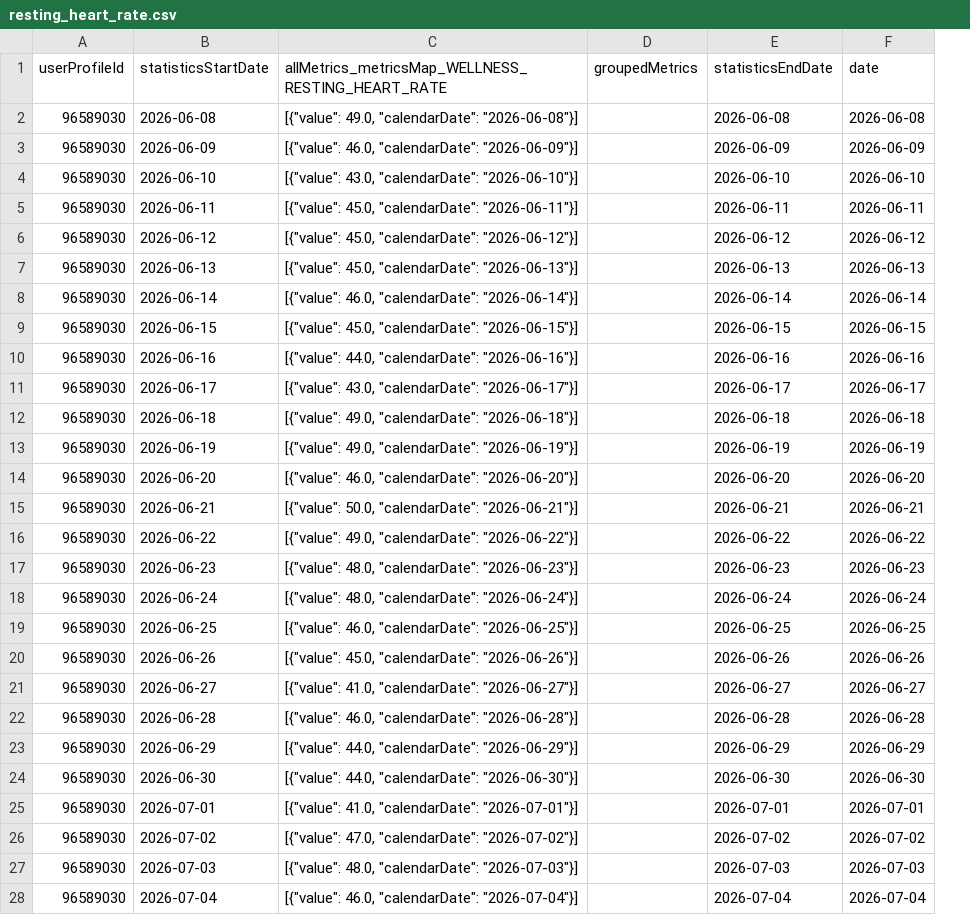
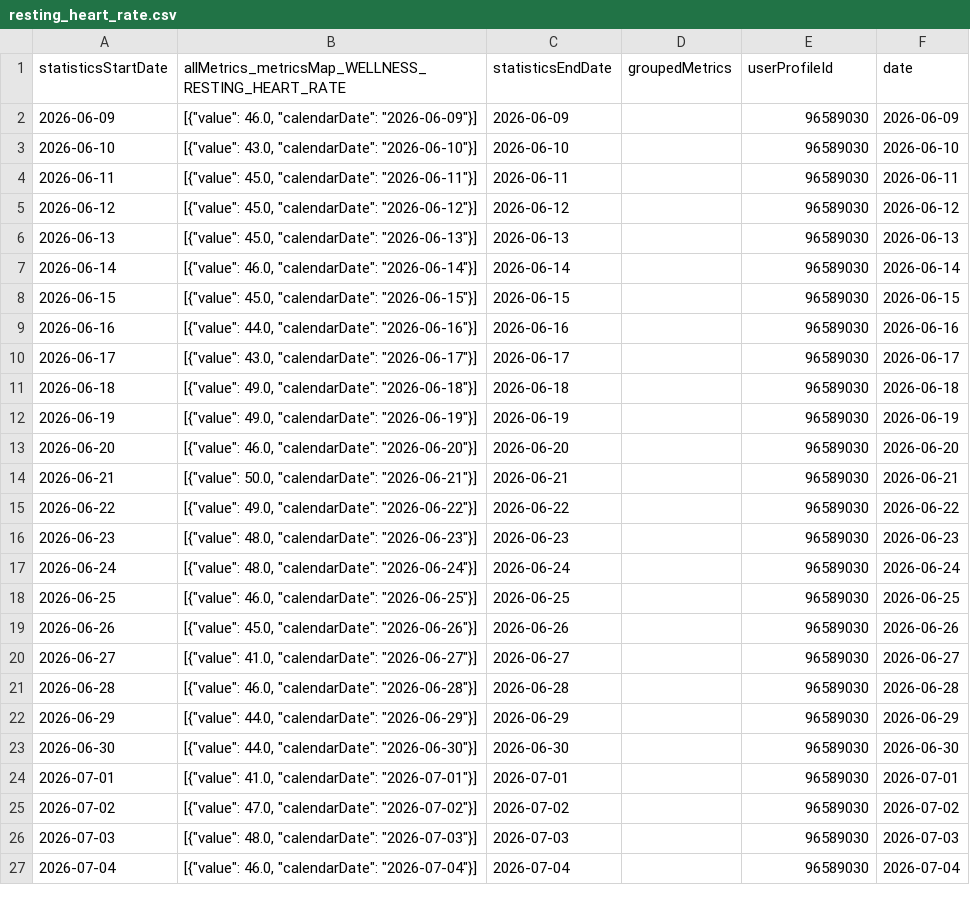
Before and after one commit to 123KingKarl123/garmin-data-xK9mP2qL7vR4nJ8w, a CSV file: resting_heart_rate.csv, drawn as a sheet; only a part is shown; removed rows and columns are numbered as before the commit, all else as after; the diff covers the shown part only; the diff names each change by its address in the sheet, - before the commit and + after, or states it on an @@ line.

```diff
--- a/resting_heart_rate.csv
+++ b/resting_heart_rate.csv
-column A (userProfileId), rows 3-28: all 96589030
+column C (statisticsEndDate), rows 2-27: 2026-06-09 | 2026-06-10 | 2026-06-11 | 2026-06-12 | 2026-06-13 | 2026-06-14 | 2026-06-15 | 2026-06-16 | 2026-06-17 | 2026-06-18 | 2026-06-19 | 2026-06-20 | 2026-06-21 | 2026-06-22 | 2026-06-23 | 2026-06-24 | 2026-06-25 | 2026-06-26 | 2026-06-27 | 2026-06-28 | 2026-06-29 | 2026-06-30 | 2026-07-01 | 2026-07-02 | 2026-07-03 | 2026-07-04
-E1: statisticsEndDate
+E1: userProfileId
-row 2: 96589030 | 2026-06-08 | [{"value": 49.0, "calendarDate": "2026-06-08"}] |  | 2026-06-08 | 2026-06-08
-E2 (userProfileId): 2026-06-09
+E2 (userProfileId): 96589030
-E3 (userProfileId): 2026-06-10
+E3 (userProfileId): 96589030
-E4 (userProfileId): 2026-06-11
+E4 (userProfileId): 96589030
-E5 (userProfileId): 2026-06-12
+E5 (userProfileId): 96589030
-E6 (userProfileId): 2026-06-13
+E6 (userProfileId): 96589030
-E7 (userProfileId): 2026-06-14
+E7 (userProfileId): 96589030
-E8 (userProfileId): 2026-06-15
+E8 (userProfileId): 96589030
-E9 (userProfileId): 2026-06-16
+E9 (userProfileId): 96589030
-E10 (userProfileId): 2026-06-17
+E10 (userProfileId): 96589030
-E11 (userProfileId): 2026-06-18
+E11 (userProfileId): 96589030
-E12 (userProfileId): 2026-06-19
+E12 (userProfileId): 96589030
-E13 (userProfileId): 2026-06-20
+E13 (userProfileId): 96589030
-E14 (userProfileId): 2026-06-21
+E14 (userProfileId): 96589030
-E15 (userProfileId): 2026-06-22
+E15 (userProfileId): 96589030
-E16 (userProfileId): 2026-06-23
+E16 (userProfileId): 96589030
-E17 (userProfileId): 2026-06-24
+E17 (userProfileId): 96589030
-E18 (userProfileId): 2026-06-25
+E18 (userProfileId): 96589030
-E19 (userProfileId): 2026-06-26
+E19 (userProfileId): 96589030
-E20 (userProfileId): 2026-06-27
+E20 (userProfileId): 96589030
-E21 (userProfileId): 2026-06-28
+E21 (userProfileId): 96589030
-E22 (userProfileId): 2026-06-29
+E22 (userProfileId): 96589030
-E23 (userProfileId): 2026-06-30
+E23 (userProfileId): 96589030
-E24 (userProfileId): 2026-07-01
+E24 (userProfileId): 96589030
-E25 (userProfileId): 2026-07-02
+E25 (userProfileId): 96589030
-E26 (userProfileId): 2026-07-03
+E26 (userProfileId): 96589030
-E27 (userProfileId): 2026-07-04
+E27 (userProfileId): 96589030
```
Also changed, not shown: 1 added row and 64 edited cells elsewhere in this file, activities.csv, body_composition.csv, 11 other files.
